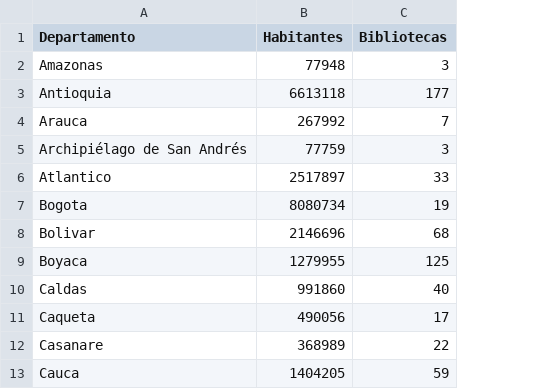
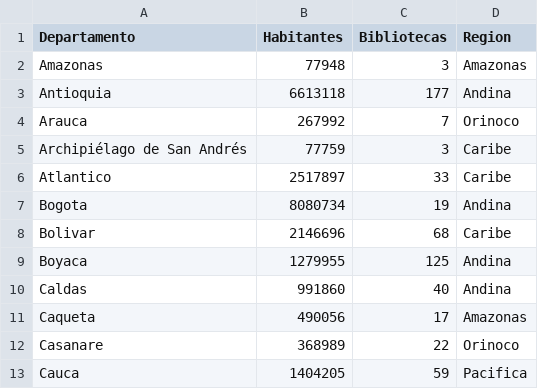
Before and after one commit to camilospn/AccesoBibliotecasDepartamentosColombia, a CSV file: datos.csv, drawn as a sheet; only a part is shown; the diff names each change by its address in the sheet, - before the commit and + after, or states it on an @@ line.

Commit message:
regiones

```diff
--- a/datos.csv
+++ b/datos.csv
+column D (Region), rows 2-13: Amazonas | Andina | Orinoco | Caribe | Caribe | Andina | Caribe | Andina | Andina | Amazonas | Orinoco | Pacifica
```
Also changed, not shown: 1 other file.
